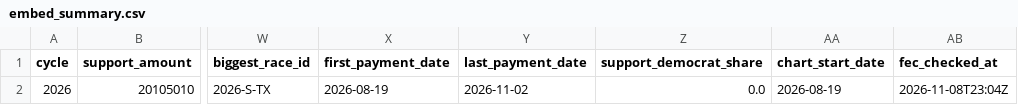
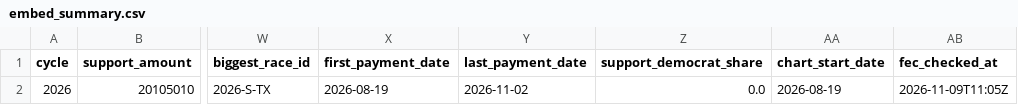
Before and after one commit to wired-investigations/America-PAC-Spending, a CSV file: embed_summary.csv, drawn as a sheet; only a part is shown, gaps mark what is left out; the diff names each change by its address in the sheet, - before the commit and + after, or states it on an @@ line.

```diff
--- a/embed_summary.csv
+++ b/embed_summary.csv
-AB2 (fec_checked_at): 2026-11-08T23:04Z
+AB2 (fec_checked_at): 2026-11-09T11:05Z
```
